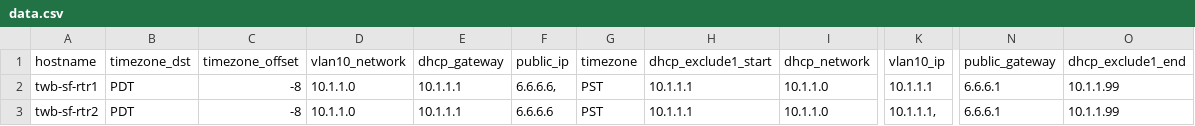
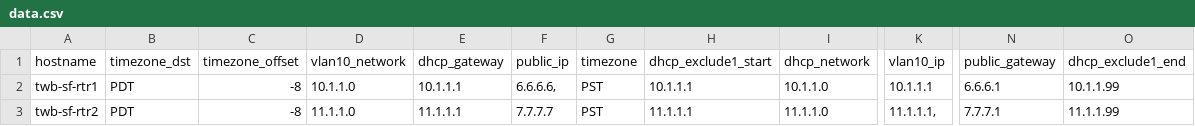
Before and after one commit to jeremyschulman/ansible-csv2hosts, a CSV file: data.csv, drawn as a sheet; only a part is shown, gaps mark what is left out; the diff names each change by its address in the sheet, - before the commit and + after, or states it on an @@ line.

```diff
--- a/data.csv
+++ b/data.csv
-D3 (vlan10_network): 10.1.1.0
+D3 (vlan10_network): 11.1.1.0
-E3 (dhcp_gateway): 10.1.1.1
+E3 (dhcp_gateway): 11.1.1.1
-F3 (public_ip): 6.6.6.6
+F3 (public_ip): 7.7.7.7
-H3 (dhcp_exclude1_start): 10.1.1.1
+H3 (dhcp_exclude1_start): 11.1.1.1
-I3 (dhcp_network): 10.1.1.0
+I3 (dhcp_network): 11.1.1.0
-K3 (vlan10_ip): 10.1.1.1,
+K3 (vlan10_ip): 11.1.1.1,
-N3 (public_gateway): 6.6.6.1
+N3 (public_gateway): 7.7.7.1
-O3 (dhcp_exclude1_end): 10.1.1.99
+O3 (dhcp_exclude1_end): 11.1.1.99
```
Also changed, not shown: 2 other files.
